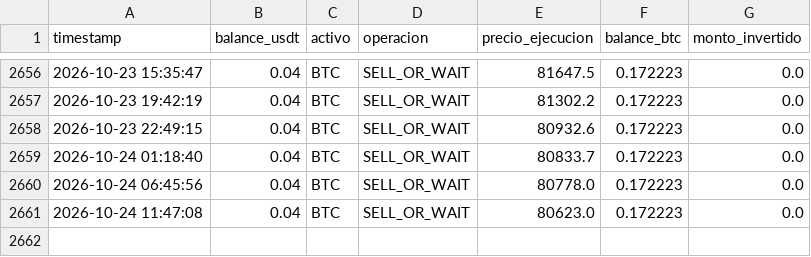
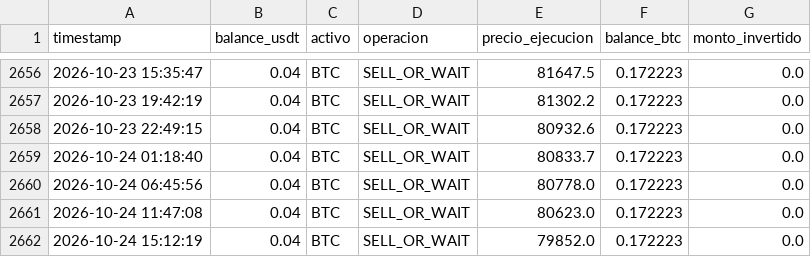
Before and after one commit to Men2zAI/QuantumTrader, a CSV file: crypto_balance.csv, drawn as a sheet; only a part is shown, gaps mark what is left out; the diff names each change by its address in the sheet, - before the commit and + after, or states it on an @@ line.

```diff
--- a/crypto_balance.csv
+++ b/crypto_balance.csv
+row 2662: 2026-10-24 15:12:19 | 0.04 | BTC | SELL_OR_WAIT | 79852.0 | 0.172223 | 0.0
```
